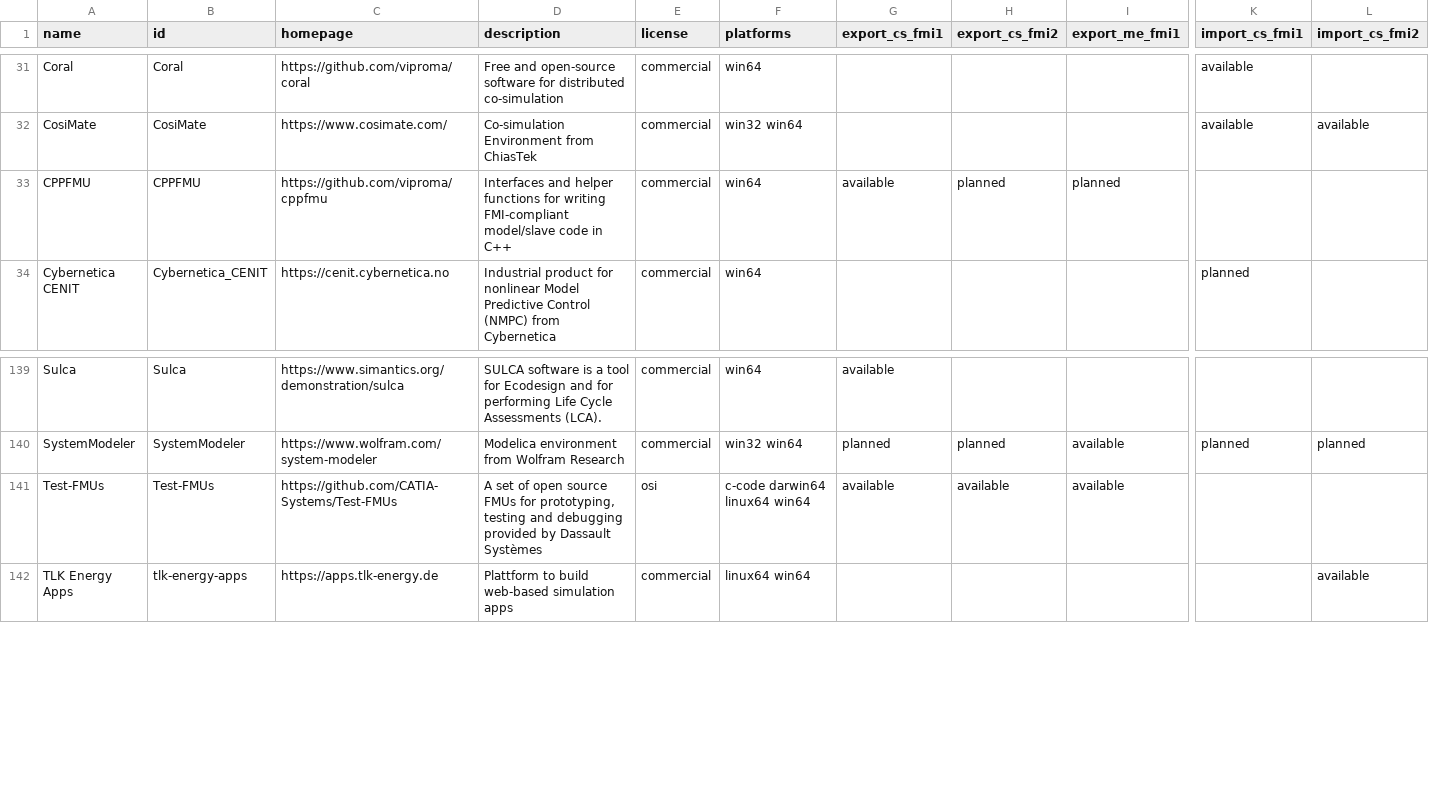
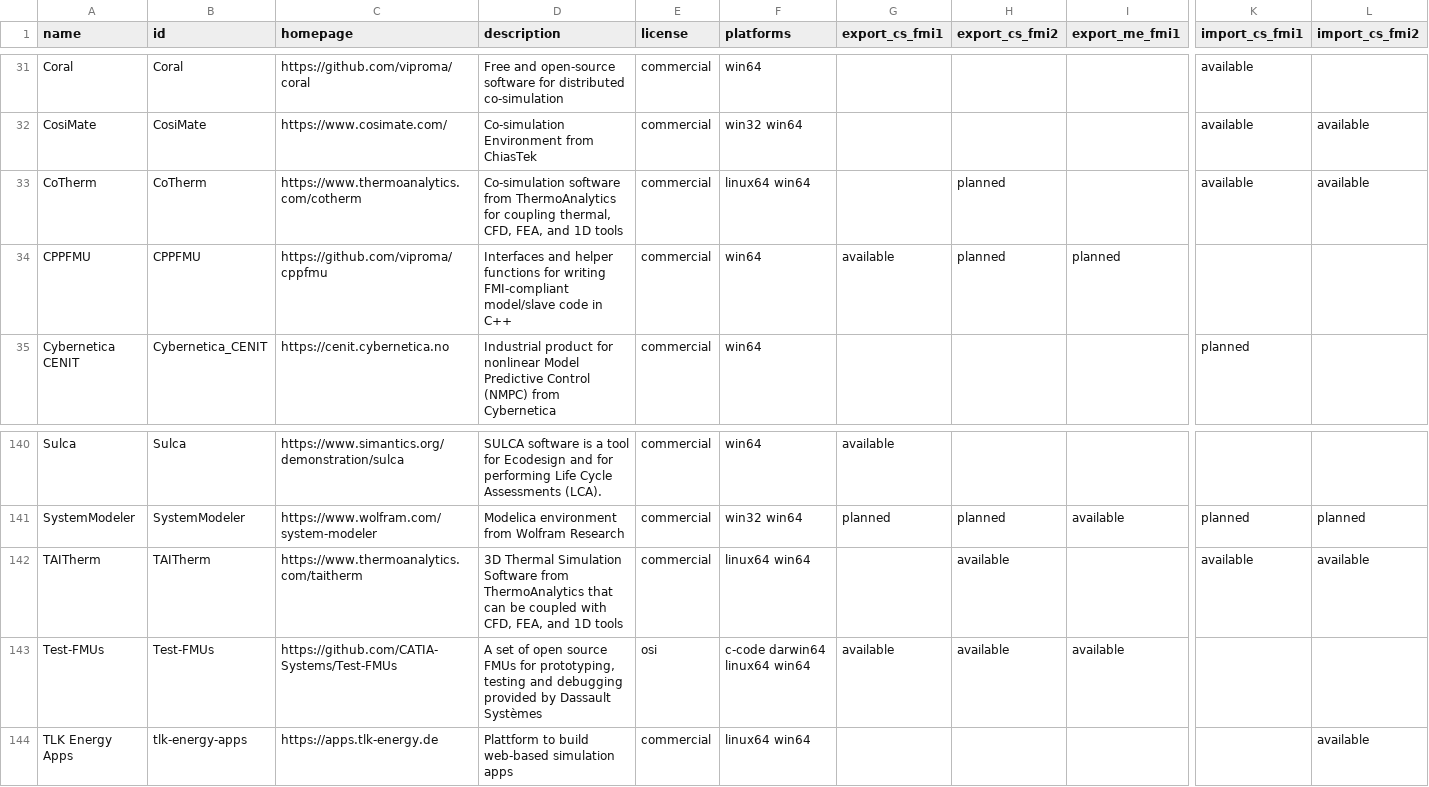
Before and after one commit to modelica/fmi-standard.org, a CSV file: _data/tools.csv, drawn as a sheet; only a part is shown, gaps mark what is left out; rows hold the shown columns only; the diff names each change by its address in the sheet, - before the commit and + after, or states it on an @@ line.

Commit message:
add-tools-cotherm-taitherm
add cotherm and taitherm to the tools list

```diff
--- a/_data/tools.csv
+++ b/_data/tools.csv
+row 33: CoTherm | CoTherm | https://www.thermoanalytics.com/cotherm | Co-simulation software from ThermoAnalytics for coupling thermal, CFD, FEA, and 1D tools | commercial | linux64 win64 |  | planned |  | available | available
+row 142: TAITherm | TAITherm | https://www.thermoanalytics.com/taitherm | 3D Thermal Simulation Software from ThermoAnalytics that can be coupled with CFD, FEA, and 1D tools | commercial | linux64 win64 |  | available |  | available | available
```
